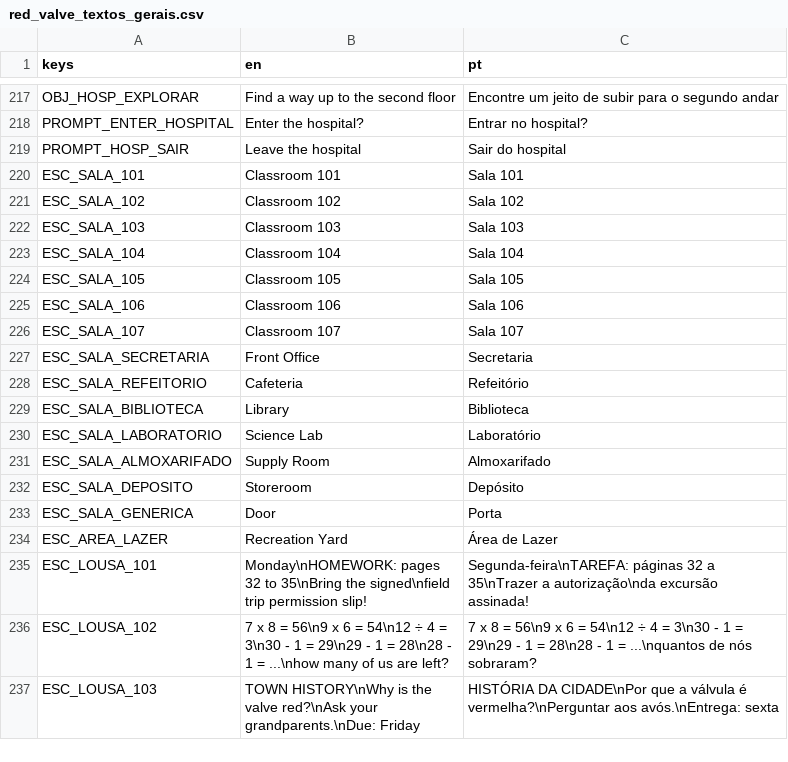
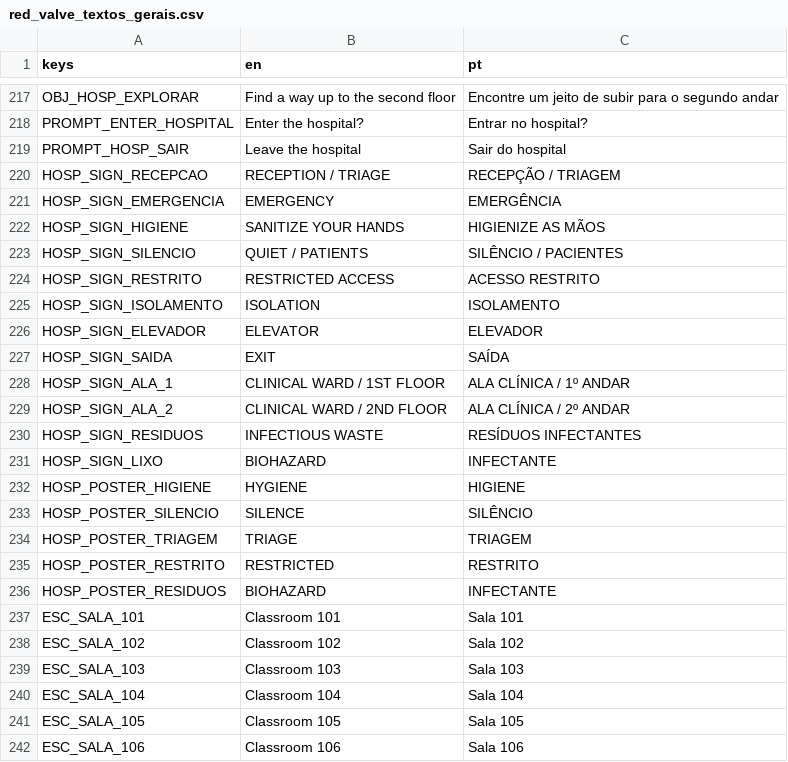
Before and after one commit to hileydson/Red-Valve, a CSV file: red-valve/assets/textos/red_valve_textos_gerais.csv, drawn as a sheet; only a part is shown, gaps mark what is left out; the shorter side is filled out with more unchanged rows; the diff names each change by its address in the sheet, - before the commit and + after, or states it on an @@ line.

```diff
--- a/red-valve/assets/textos/red_valve_textos_gerais.csv
+++ b/red-valve/assets/textos/red_valve_textos_gerais.csv
+row 220: HOSP_SIGN_RECEPCAO | RECEPTION / TRIAGE | RECEPÇÃO / TRIAGEM
+row 221: HOSP_SIGN_EMERGENCIA | EMERGENCY | EMERGÊNCIA
+row 222: HOSP_SIGN_HIGIENE | SANITIZE YOUR HANDS | HIGIENIZE AS MÃOS
+row 223: HOSP_SIGN_SILENCIO | QUIET / PATIENTS | SILÊNCIO / PACIENTES
+row 224: HOSP_SIGN_RESTRITO | RESTRICTED ACCESS | ACESSO RESTRITO
+row 225: HOSP_SIGN_ISOLAMENTO | ISOLATION | ISOLAMENTO
+row 226: HOSP_SIGN_ELEVADOR | ELEVATOR | ELEVADOR
+row 227: HOSP_SIGN_SAIDA | EXIT | SAÍDA
+row 228: HOSP_SIGN_ALA_1 | CLINICAL WARD / 1ST FLOOR | ALA CLÍNICA / 1º ANDAR
+row 229: HOSP_SIGN_ALA_2 | CLINICAL WARD / 2ND FLOOR | ALA CLÍNICA / 2º ANDAR
+row 230: HOSP_SIGN_RESIDUOS | INFECTIOUS WASTE | RESÍDUOS INFECTANTES
+row 231: HOSP_SIGN_LIXO | BIOHAZARD | INFECTANTE
+row 232: HOSP_POSTER_HIGIENE | HYGIENE | HIGIENE
+row 233: HOSP_POSTER_SILENCIO | SILENCE | SILÊNCIO
+row 234: HOSP_POSTER_TRIAGEM | TRIAGE | TRIAGEM
+row 235: HOSP_POSTER_RESTRITO | RESTRICTED | RESTRITO
+row 236: HOSP_POSTER_RESIDUOS | BIOHAZARD | INFECTANTE
```
Also changed, not shown: 12 other files.
